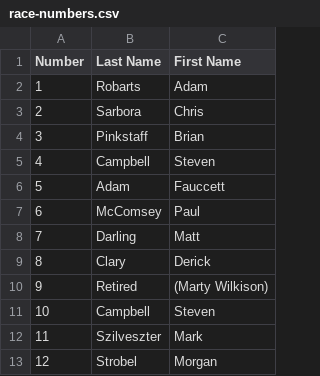
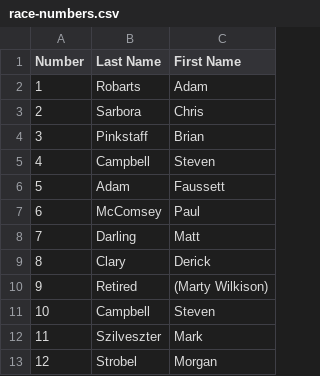
Before and after one commit to wmrra/wmrra-com, a CSV file: csv/race-numbers.csv, drawn as a sheet; only a part is shown.

Commit message:
faussett

```diff
--- a/csv/race-numbers.csv
+++ b/csv/race-numbers.csv
@@ -5,3 +5,3 @@ Number,Last Name,First Name
 4,Campbell,Steven
-5,Adam,Fauccett
+5,Adam,Faussett
 6,McComsey,Paul
```
